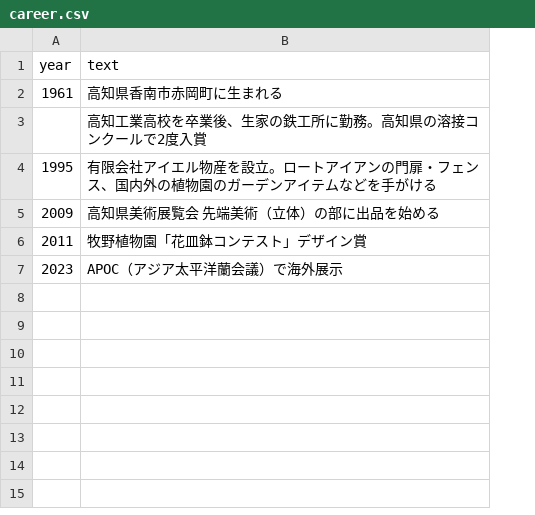
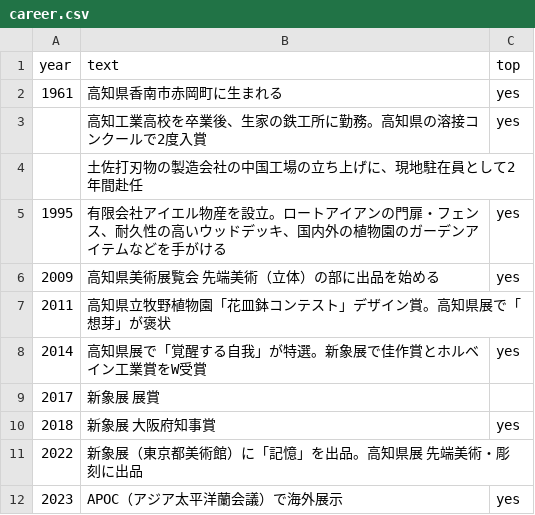
Before and after one commit to iwatakuniyasu-beep/ikeuchi-website, a CSV file: data/career.csv, drawn as a sheet; addresses are those after the commit; the diff names each change by its address in the sheet, - before the commit and + after, or states it on an @@ line.

```diff
--- a/data/career.csv
+++ b/data/career.csv
+column C (top), rows 2-3: yes | yes; rows 5-6: yes | yes; row 12: yes
+row 4:  | 土佐打刃物の製造会社の中国工場の立ち上げに、現地駐在員として2年間赴任
-B5 (text): …ェンス、国内外の…
+B5 (text): …ェンス、耐久性の高いウッドデッキ、国内外の…
-B7 (text): 牧野植物園「花皿鉢コンテスト」デザイン賞
+B7 (text): 高知県立牧野植物園「花皿鉢コンテスト」デザイン賞。高知県展で「想芽」が褒状
+row 8: 2014 | 高知県展で「覚醒する自我」が特選。新象展で佳作賞とホルベイン工業賞をW受賞 | yes
+row 9: 2017 | 新象展 展賞
+row 10: 2018 | 新象展 大阪府知事賞 | yes
+row 11: 2022 | 新象展（東京都美術館）に「記憶」を出品。高知県展 先端美術・彫刻に出品
```
Also changed, not shown: data/works.csv, 37 other files.
